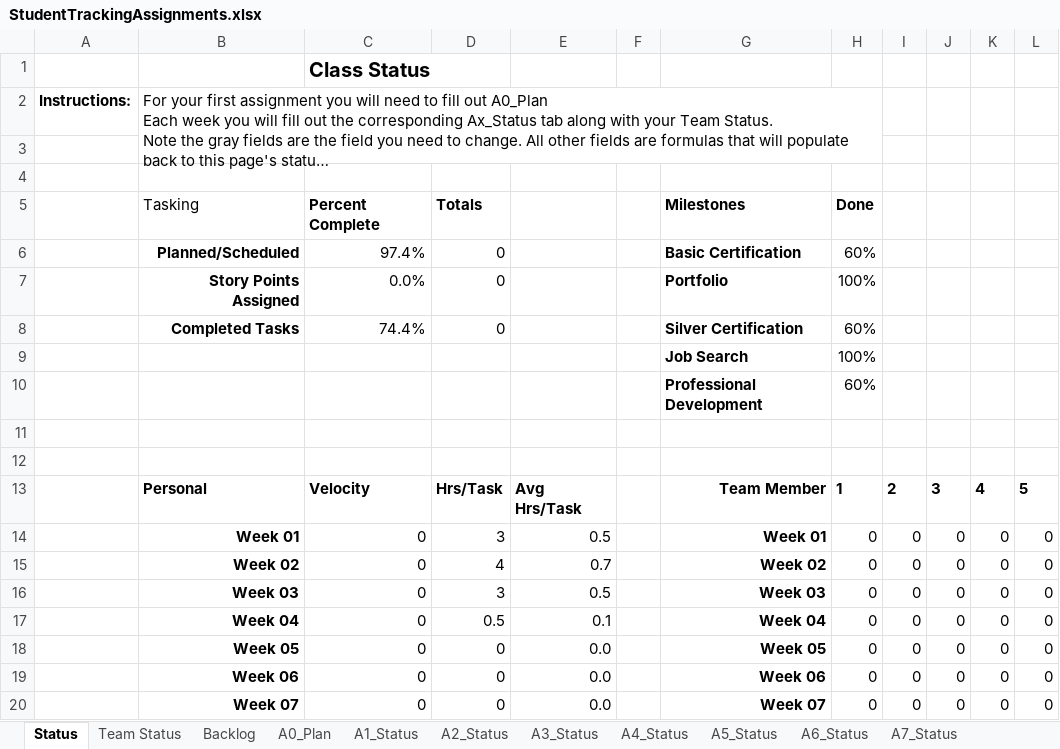
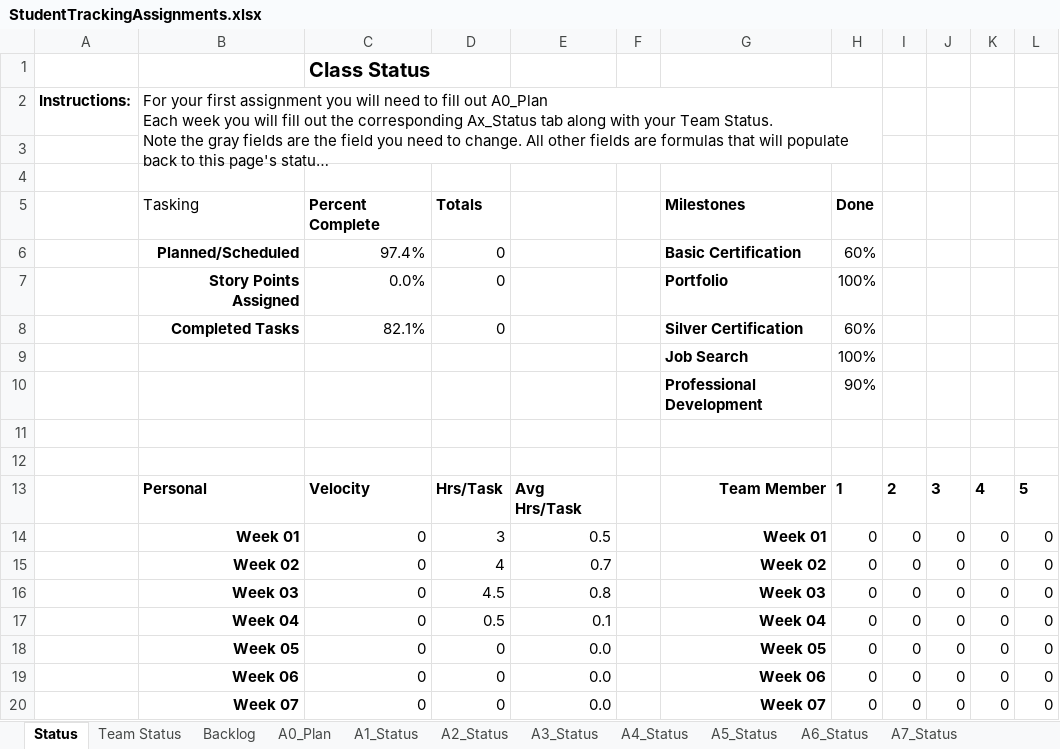
Before and after one commit to AlejoAlegreBustos/Machine-learning-projects, an Excel workbook: CSE 300/StudentTrackingAssignments.xlsx, sheet Status, drawn as a sheet; long unchanged cells end in …; values as stored, in another font and other column widths than the file's, no borders; table styles not drawn; the diff names each change by its address in the sheet, - before the commit and + after, or states it on an @@ line.

```diff
--- a/CSE 300/StudentTrackingAssignments.xlsx (sheet Status)
+++ b/CSE 300/StudentTrackingAssignments.xlsx (sheet Status)
-C8: 74.4%
+C8: 82.1%
-H10: 60%
+H10: 90%
-D16: 3
+D16: 4.5
-E16: 0.5
+E16: 0.8
```
Also changed, not shown: sheet A3_Status, sheet Backlog, hidden cells, 8 other files.
